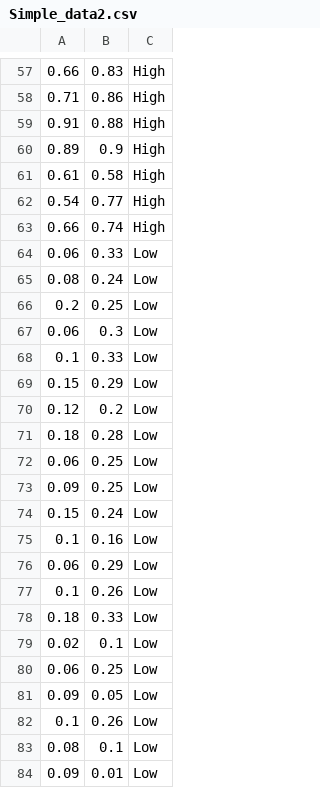
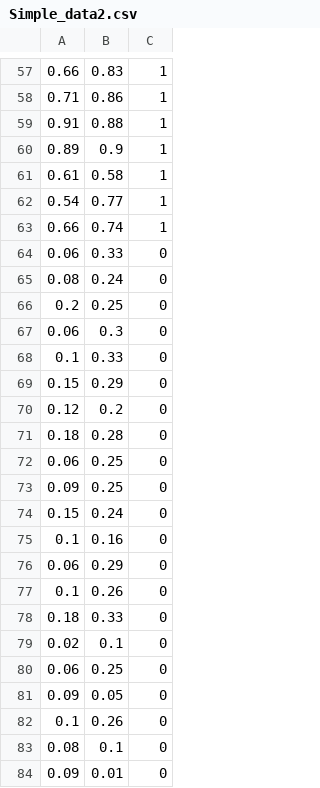
Before and after one commit to farrellkanaka/Biosis1, a CSV file: Simple_data2.csv, drawn as a sheet; only a part is shown, gaps mark what is left out; the diff covers the shown part only.

```diff
--- a/Simple_data2.csv
+++ b/Simple_data2.csv
@@ -57,28 +57,28 @@
-0.66,0.83,High
-0.71,0.86,High
-0.91,0.88,High
-0.89,0.9,High
-0.61,0.58,High
-0.54,0.77,High
-0.66,0.74,High
-0.06,0.33,Low
-0.08,0.24,Low
-0.2,0.25,Low
-0.06,0.3,Low
-0.1,0.33,Low
-0.15,0.29,Low
-0.12,0.2,Low
-0.18,0.28,Low
-0.06,0.25,Low
-0.09,0.25,Low
-0.15,0.24,Low
-0.1,0.16,Low
-0.06,0.29,Low
-0.1,0.26,Low
-0.18,0.33,Low
-0.02,0.1,Low
-0.06,0.25,Low
-0.09,0.05,Low
-0.1,0.26,Low
-0.08,0.1,Low
-0.09,0.01,Low
+0.66,0.83,1
+0.71,0.86,1
+0.91,0.88,1
+0.89,0.9,1
+0.61,0.58,1
+0.54,0.77,1
+0.66,0.74,1
+0.06,0.33,0
+0.08,0.24,0
+0.2,0.25,0
+0.06,0.3,0
+0.1,0.33,0
+0.15,0.29,0
+0.12,0.2,0
+0.18,0.28,0
+0.06,0.25,0
+0.09,0.25,0
+0.15,0.24,0
+0.1,0.16,0
+0.06,0.29,0
+0.1,0.26,0
+0.18,0.33,0
+0.02,0.1,0
+0.06,0.25,0
+0.09,0.05,0
+0.1,0.26,0
+0.08,0.1,0
+0.09,0.01,0
```
Also changed, not shown: 118 edited cells elsewhere in this file.
